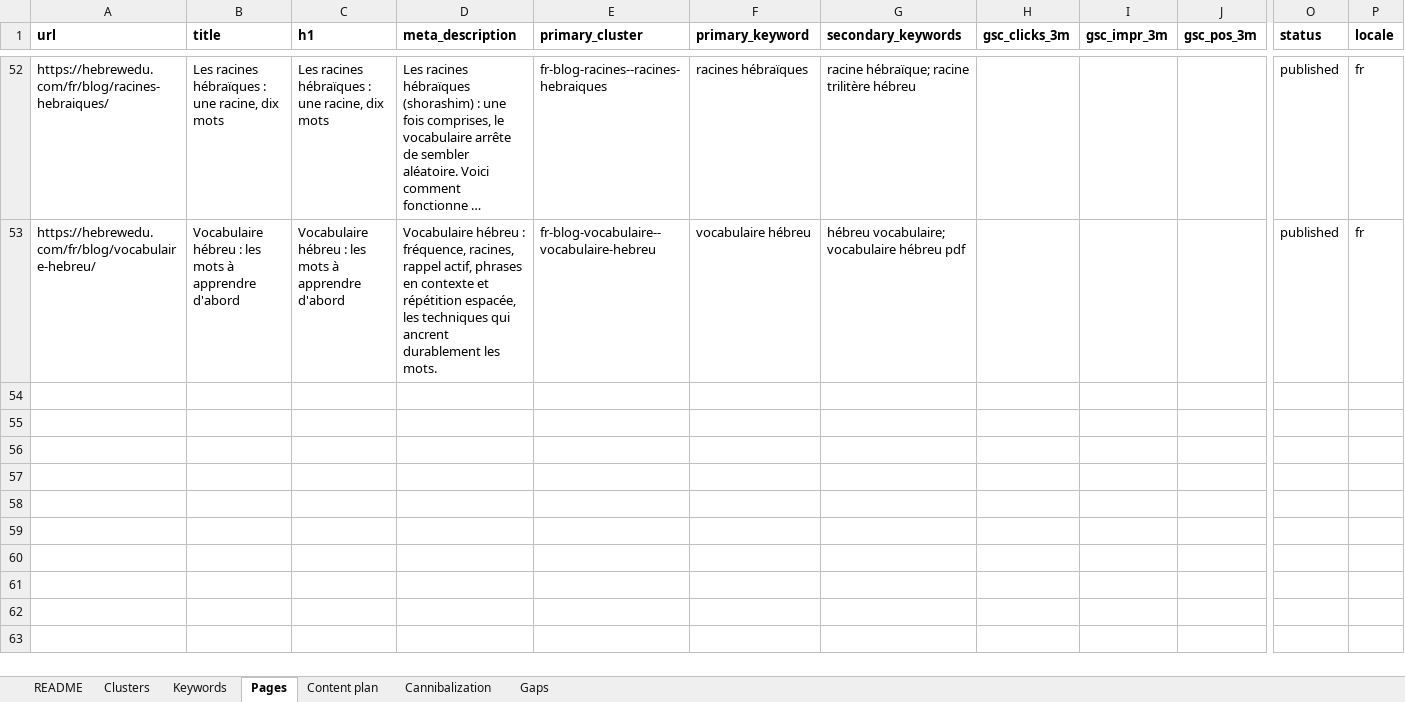
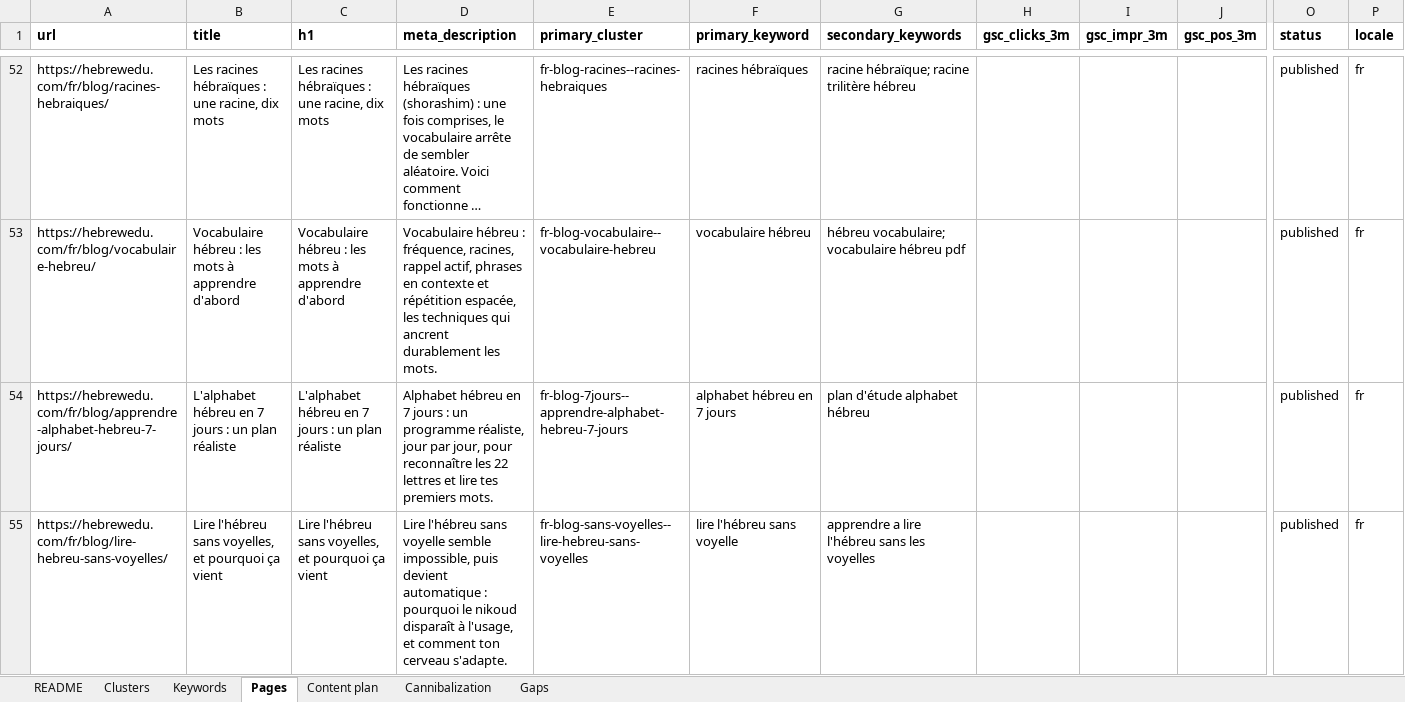
Before and after one commit to vicso-name/hebrewedu-site, an Excel workbook: docs/seo/semantic-core.xlsx, sheet Pages, drawn as a sheet; only a part is shown, gaps mark what is left out; long unchanged cells end in …; values as stored, in another font and other column widths than the file's, no borders; rows hold the shown columns only; the diff covers the shown part only; the diff names each change by its address in the sheet, - before the commit and + after, or states it on an @@ line.

Commit message:
FR blog batch 3: apprendre-alphabet-hebreu-7-jours, lire-hebreu-sans-voyelles, hebreu-difficile, combien-de-mots-hebreu
Four long-tail posts (BLOG_FR_PLAN.md batch C), each 1:1 with its EN source
via translationKey. Repoints existing FR posts' (en anglais) links to these
topics (including src/i18n/fr.ts's home resources list) and updates
blog-link-repoint.md. Adds docs/seo/core rows (locale=fr) and reruns
seo:build. Adds a phrases-page "ch" exception line to the FR editorial rules,
clarifying it doesn't override the blog's own "sh" transliteration for Shin.

```diff
--- a/docs/seo/semantic-core.xlsx (sheet Pages)
+++ b/docs/seo/semantic-core.xlsx (sheet Pages)
+row 54: https://hebrewedu.com/fr/blog/apprendre-alphabet-hebreu-7-jours/ | L'alphabet hébreu en 7 jours : un plan réaliste | L'alphabet hébreu en 7 jours : un plan réaliste | Alphabet hébreu en 7 jours : un programme réaliste, jour par jour, pour reconnaître les 22 lettres et lire tes premiers mots. | fr-blog-7jours--apprendre-alphabet-hebreu-7-jours | alphabet hébreu en 7 jours | plan d'étude alphabet hébreu |  |  |  | published | fr
+row 55: https://hebrewedu.com/fr/blog/lire-hebreu-sans-voyelles/ | Lire l'hébreu sans voyelles, et pourquoi ça vient | Lire l'hébreu sans voyelles, et pourquoi ça vient | Lire l'hébreu sans voyelle semble impossible, puis devient automatique : pourquoi le nikoud disparaît à l'usage, et comment ton cerveau s'adapte. | fr-blog-sans-voyelles--lire-hebreu-sans-voyelles | lire l'hébreu sans voyelle | apprendre a lire l'hébreu sans les voyelles |  |  |  | published | fr
```
Also changed, not shown: 2 added rows elsewhere in this sheet, sheet Keywords, sheet Clusters, sheet Gaps, 18 other files.
